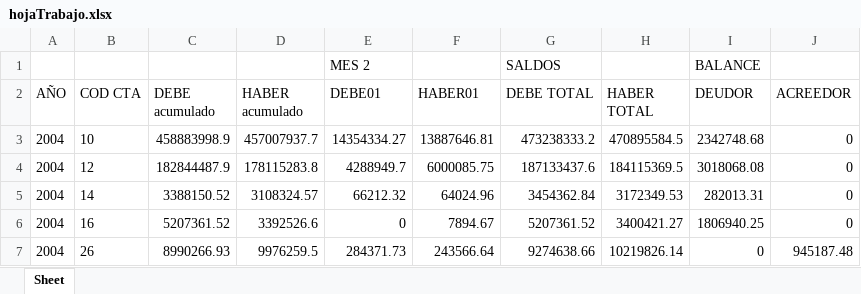
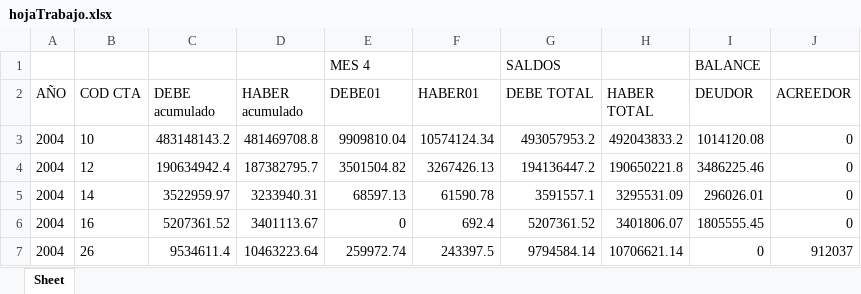
Before and after one commit to ealvan/sistemaInformacion, an Excel workbook: home/static/xlsxs/hojaTrabajo.xlsx, sheet Sheet, drawn as a sheet; only a part is shown; values as stored, in another font and other column widths than the file's, no borders; the diff covers the shown part only; the diff names each change by its address in the sheet, - before the commit and + after, or states it on an @@ line.

```diff
--- a/home/static/xlsxs/hojaTrabajo.xlsx (sheet Sheet)
+++ b/home/static/xlsxs/hojaTrabajo.xlsx (sheet Sheet)
-E1 (DEBE01): MES 2
+E1 (DEBE01): MES 4
-C3 (DEBE acumulado): 458883998.9
+C3 (DEBE acumulado): 483148143.2
-D3 (HABER acumulado): 457007937.7
+D3 (HABER acumulado): 481469708.8
-E3 (DEBE01): 14354334.27
+E3 (DEBE01): 9909810.04
-F3 (HABER01): 13887646.81
+F3 (HABER01): 10574124.34
-G3 (DEBE TOTAL): 473238333.2
+G3 (DEBE TOTAL): 493057953.2
-H3 (HABER TOTAL): 470895584.5
+H3 (HABER TOTAL): 492043833.2
-I3 (DEUDOR): 2342748.68
+I3 (DEUDOR): 1014120.08
-C4 (DEBE acumulado): 182844487.9
+C4 (DEBE acumulado): 190634942.4
-D4 (HABER acumulado): 178115283.8
+D4 (HABER acumulado): 187382795.7
-E4 (DEBE01): 4288949.7
+E4 (DEBE01): 3501504.82
-F4 (HABER01): 6000085.75
+F4 (HABER01): 3267426.13
-G4 (DEBE TOTAL): 187133437.6
+G4 (DEBE TOTAL): 194136447.2
-H4 (HABER TOTAL): 184115369.5
+H4 (HABER TOTAL): 190650221.8
-I4 (DEUDOR): 3018068.08
+I4 (DEUDOR): 3486225.46
-C5 (DEBE acumulado): 3388150.52
+C5 (DEBE acumulado): 3522959.97
-D5 (HABER acumulado): 3108324.57
+D5 (HABER acumulado): 3233940.31
-E5 (DEBE01): 66212.32
+E5 (DEBE01): 68597.13
-F5 (HABER01): 64024.96
+F5 (HABER01): 61590.78
-G5 (DEBE TOTAL): 3454362.84
+G5 (DEBE TOTAL): 3591557.1
-H5 (HABER TOTAL): 3172349.53
+H5 (HABER TOTAL): 3295531.09
-I5 (DEUDOR): 282013.31
+I5 (DEUDOR): 296026.01
-D6 (HABER acumulado): 3392526.6
+D6 (HABER acumulado): 3401113.67
-F6 (HABER01): 7894.67
+F6 (HABER01): 692.4
-H6 (HABER TOTAL): 3400421.27
+H6 (HABER TOTAL): 3401806.07
-I6 (DEUDOR): 1806940.25
+I6 (DEUDOR): 1805555.45
-C7 (DEBE acumulado): 8990266.93
+C7 (DEBE acumulado): 9534611.4
-D7 (HABER acumulado): 9976259.5
+D7 (HABER acumulado): 10463223.64
-E7 (DEBE01): 284371.73
+E7 (DEBE01): 259972.74
-F7 (HABER01): 243566.64
+F7 (HABER01): 243397.5
-G7 (DEBE TOTAL): 9274638.66
+G7 (DEBE TOTAL): 9794584.14
-H7 (HABER TOTAL): 10219826.14
+H7 (HABER TOTAL): 10706621.14
-J7 (ACREEDOR): 945187.48
+J7 (ACREEDOR): 912037
```
Also changed, not shown: 129 edited cells elsewhere in this sheet, 3 other files.
